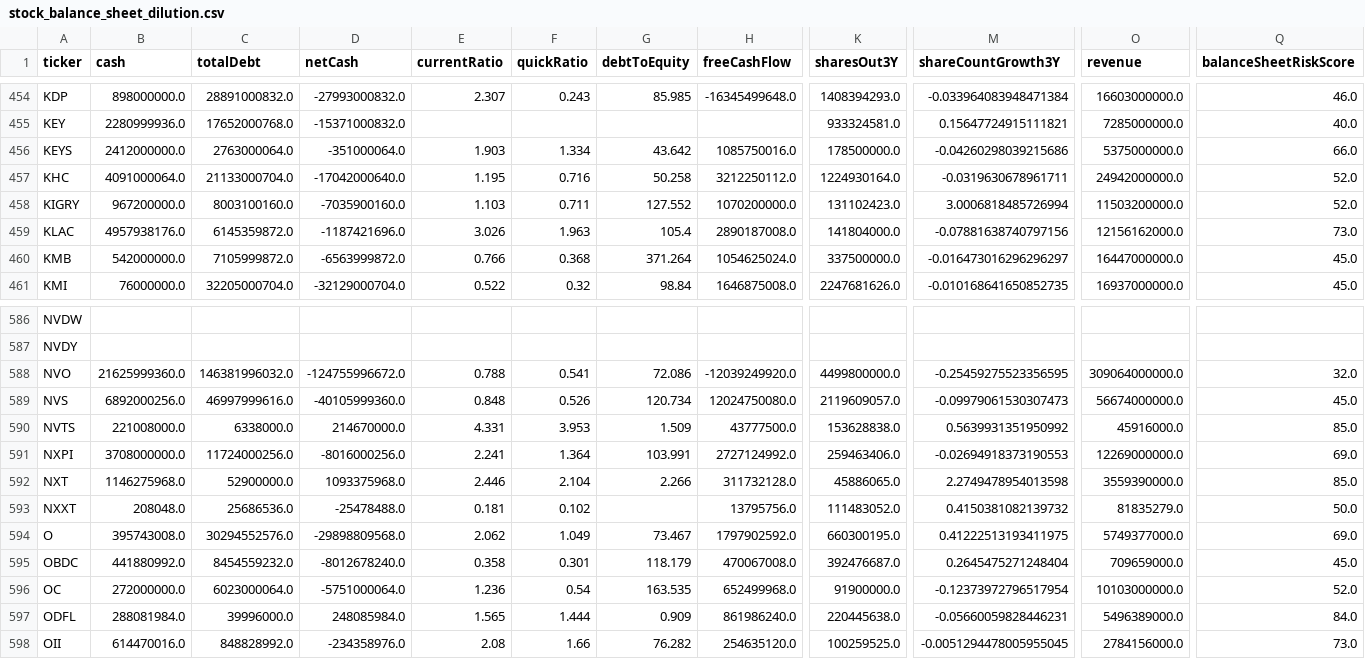
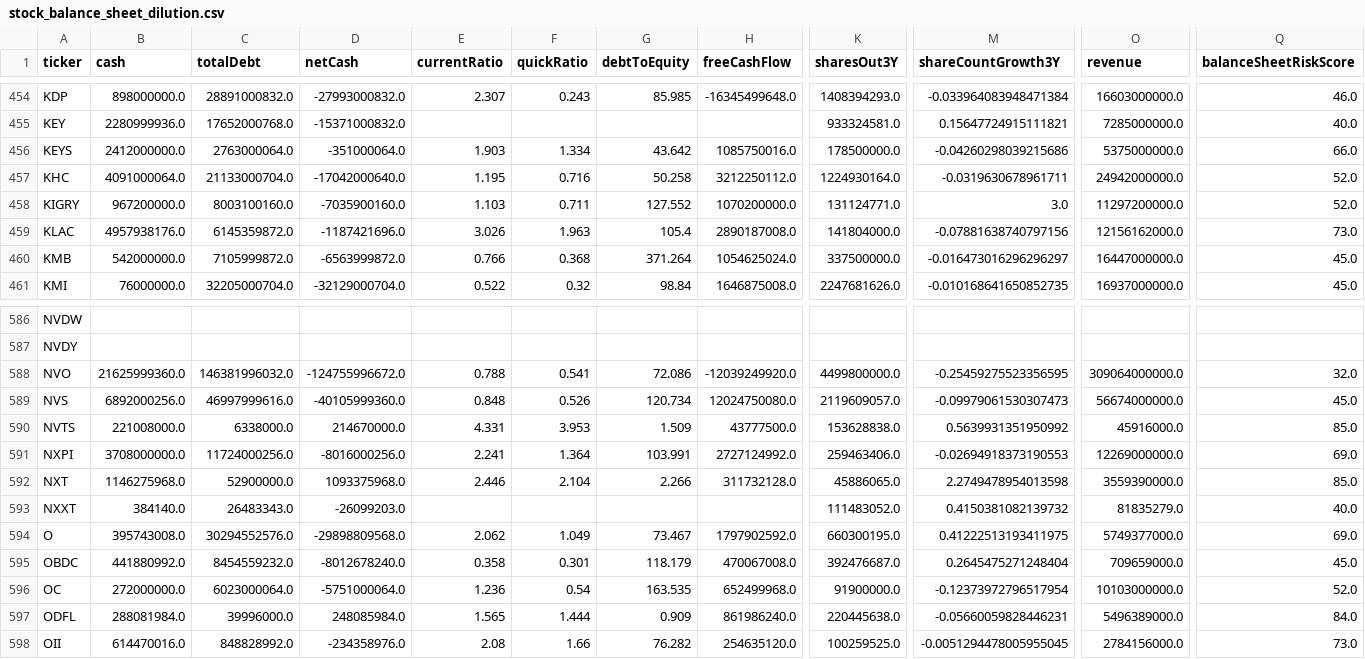
Before and after one commit to aport550/majorah-data, a CSV file: data/stock_balance_sheet_dilution.csv, drawn as a sheet; only a part is shown, gaps mark what is left out; the diff names each change by its address in the sheet, - before the commit and + after, or states it on an @@ line.

```diff
--- a/data/stock_balance_sheet_dilution.csv
+++ b/data/stock_balance_sheet_dilution.csv
-K458 (sharesOut3Y): 131102423.0
+K458 (sharesOut3Y): 131124771.0
-M458 (shareCountGrowth3Y): 3.0006818485726994
+M458 (shareCountGrowth3Y): 3.0
-O458 (revenue): 11503200000.0
+O458 (revenue): 11297200000.0
-B593 (cash): 208048.0
+B593 (cash): 384140.0
-C593 (totalDebt): 25686536.0
+C593 (totalDebt): 26483343.0
-D593 (netCash): -25478488.0
+D593 (netCash): -26099203.0
-E593 (currentRatio): 0.181
+E593 (currentRatio): (empty)
-F593 (quickRatio): 0.102
+F593 (quickRatio): (empty)
-H593 (freeCashFlow): 13795756.0
+H593 (freeCashFlow): (empty)
-Q593 (balanceSheetRiskScore): 50.0
+Q593 (balanceSheetRiskScore): 40.0
```
Also changed, not shown: data/macro_dimension_scores.csv, data/stock_macro_exposures.csv, 36 other files.
